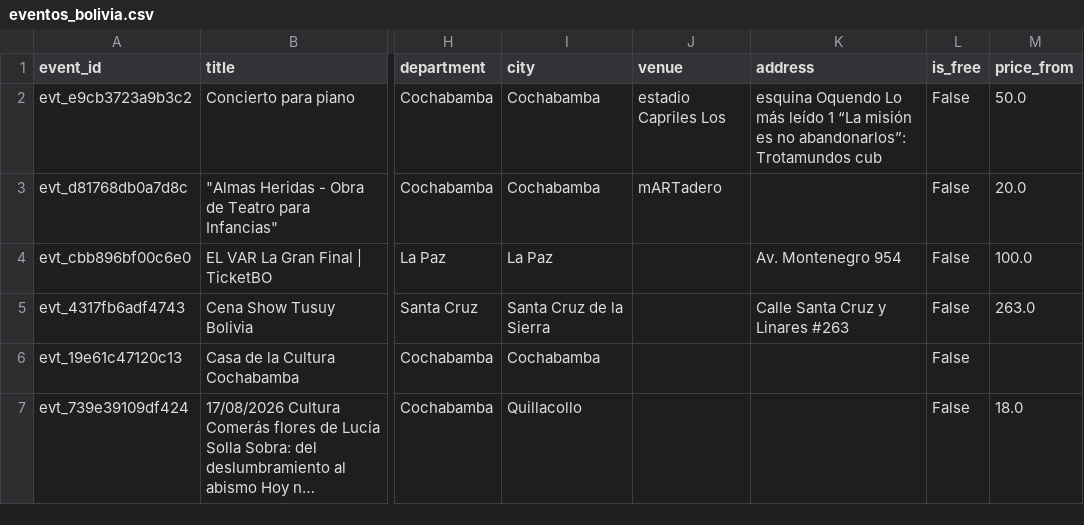
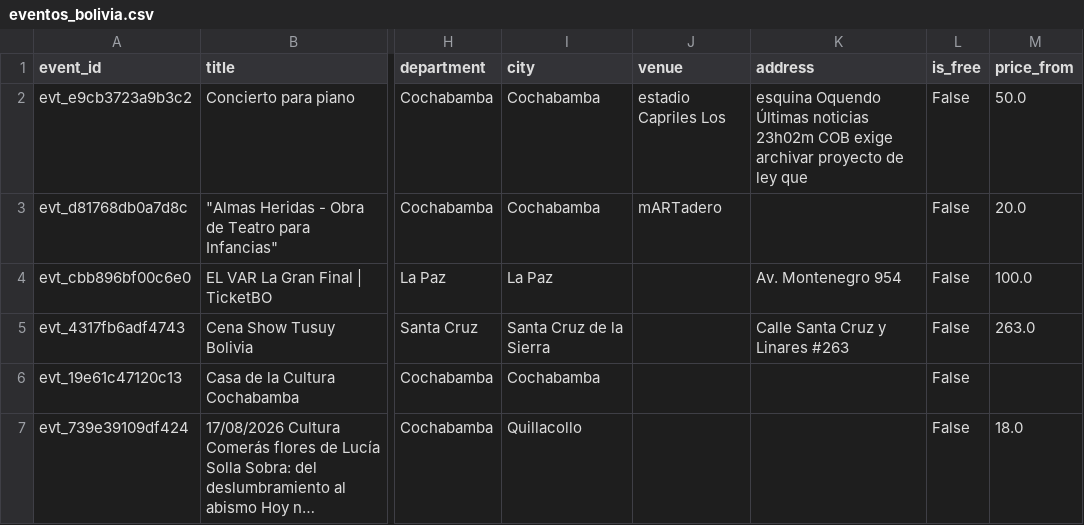
Before and after one commit to GustavoMix/cron-eventos-bolivia, a CSV file: data/eventos_bolivia.csv, drawn as a sheet; only a part is shown, gaps mark what is left out; long unchanged cells end in …; the diff names each change by its address in the sheet, - before the commit and + after, or states it on an @@ line.

```diff
--- a/data/eventos_bolivia.csv
+++ b/data/eventos_bolivia.csv
-K2 (address): esquina Oquendo Lo más leído 1 “La misión es no abandonarlos”: Trotamundos cub
+K2 (address): esquina Oquendo Últimas noticias 23h02m COB exige archivar proyecto de ley que
```
Also changed, not shown: 5 other files.
